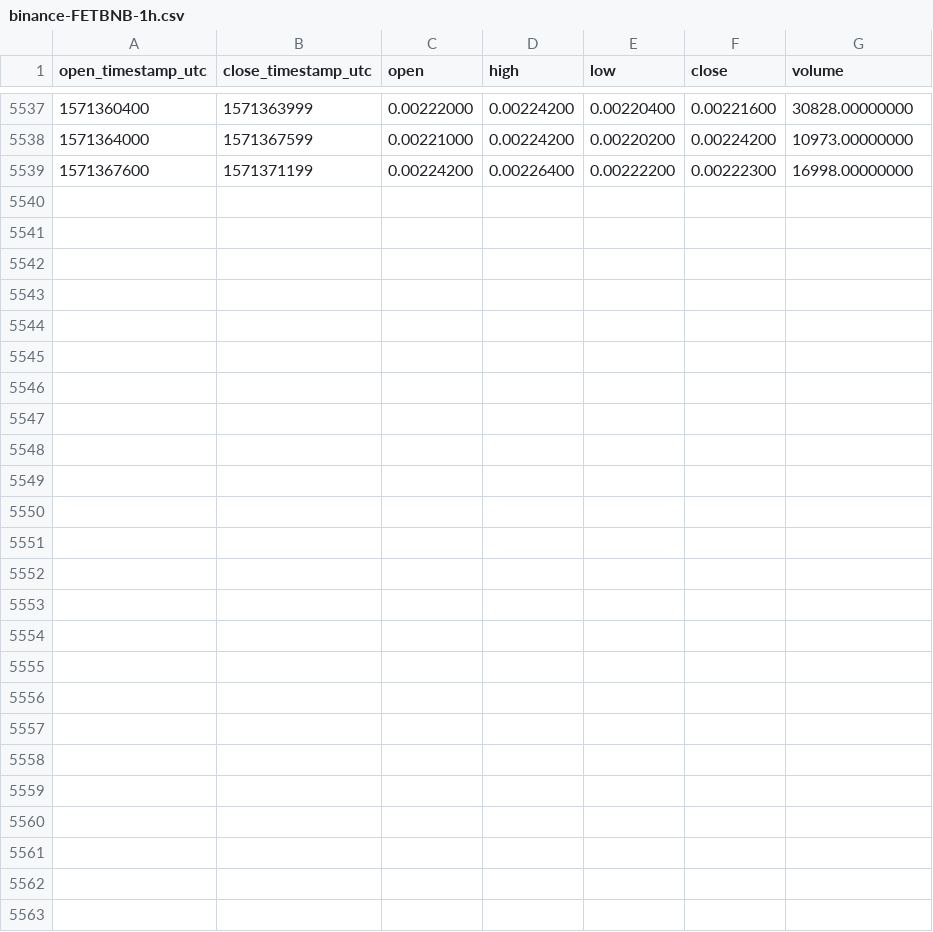
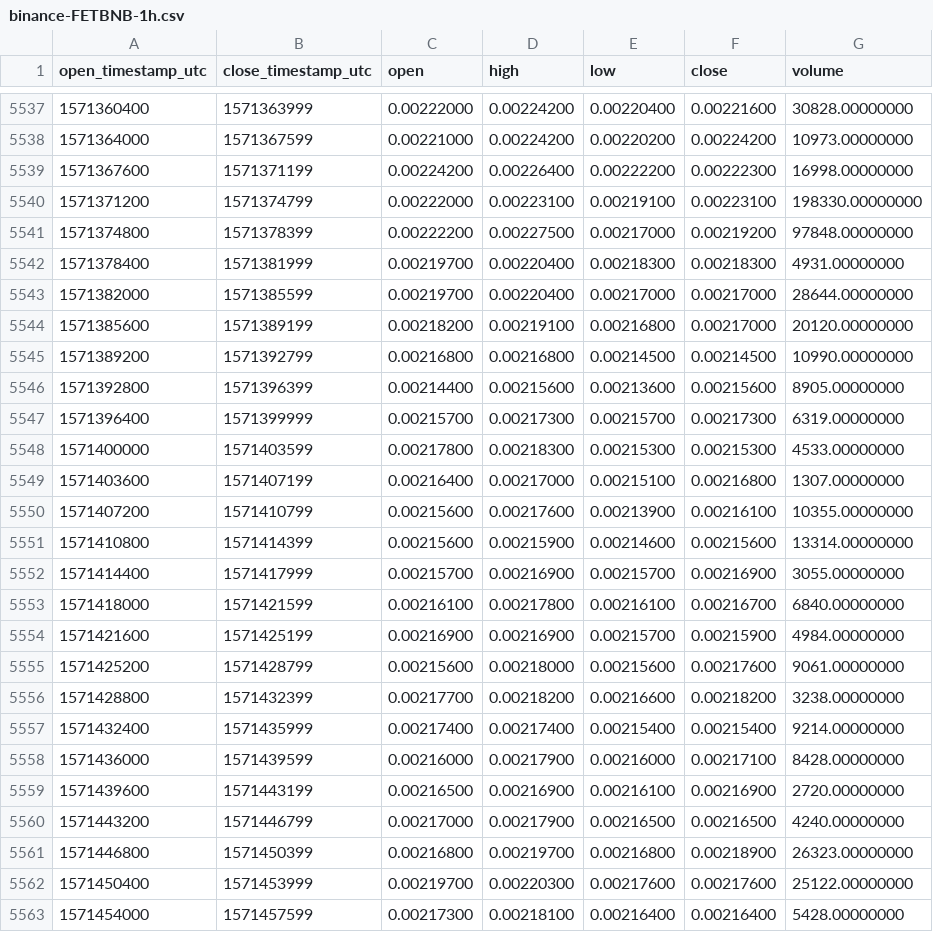
Before and after one commit to cryptobigbro/binance-FETBNB, a CSV file: binance-FETBNB-1h.csv, drawn as a sheet; only a part is shown, gaps mark what is left out.

Commit message:
Update OHLCV data.

```diff
--- a/binance-FETBNB-1h.csv
+++ b/binance-FETBNB-1h.csv
@@ -5539 +5539,25 @@ open_timestamp_utc,close_timestamp_utc,open,high,low,close,volume
 1571367600,1571371199,0.00224200,0.00226400,0.00222200,0.00222300,16998.00000000
+1571371200,1571374799,0.00222000,0.00223100,0.00219100,0.00223100,198330.00000000
+1571374800,1571378399,0.00222200,0.00227500,0.00217000,0.00219200,97848.00000000
+1571378400,1571381999,0.00219700,0.00220400,0.00218300,0.00218300,4931.00000000
+1571382000,1571385599,0.00219700,0.00220400,0.00217000,0.00217000,28644.00000000
+1571385600,1571389199,0.00218200,0.00219100,0.00216800,0.00217000,20120.00000000
+1571389200,1571392799,0.00216800,0.00216800,0.00214500,0.00214500,10990.00000000
+1571392800,1571396399,0.00214400,0.00215600,0.00213600,0.00215600,8905.00000000
+1571396400,1571399999,0.00215700,0.00217300,0.00215700,0.00217300,6319.00000000
+1571400000,1571403599,0.00217800,0.00218300,0.00215300,0.00215300,4533.00000000
+1571403600,1571407199,0.00216400,0.00217000,0.00215100,0.00216800,1307.00000000
+1571407200,1571410799,0.00215600,0.00217600,0.00213900,0.00216100,10355.00000000
+1571410800,1571414399,0.00215600,0.00215900,0.00214600,0.00215600,13314.00000000
+1571414400,1571417999,0.00215700,0.00216900,0.00215700,0.00216900,3055.00000000
+1571418000,1571421599,0.00216100,0.00217800,0.00216100,0.00216700,6840.00000000
+1571421600,1571425199,0.00216900,0.00216900,0.00215700,0.00215900,4984.00000000
+1571425200,1571428799,0.00215600,0.00218000,0.00215600,0.00217600,9061.00000000
+1571428800,1571432399,0.00217700,0.00218200,0.00216600,0.00218200,3238.00000000
+1571432400,1571435999,0.00217400,0.00217400,0.00215400,0.00215400,9214.00000000
+1571436000,1571439599,0.00216000,0.00217900,0.00216000,0.00217100,8428.00000000
+1571439600,1571443199,0.00216500,0.00216900,0.00216100,0.00216900,2720.00000000
+1571443200,1571446799,0.00217000,0.00217900,0.00216500,0.00216500,4240.00000000
+1571446800,1571450399,0.00216800,0.00219700,0.00216800,0.00218900,26323.00000000
+1571450400,1571453999,0.00219700,0.00220300,0.00217600,0.00217600,25122.00000000
+1571454000,1571457599,0.00217300,0.00218100,0.00216400,0.00216400,5428.00000000
```
Also changed, not shown: binance-FETBNB-1d.csv.
